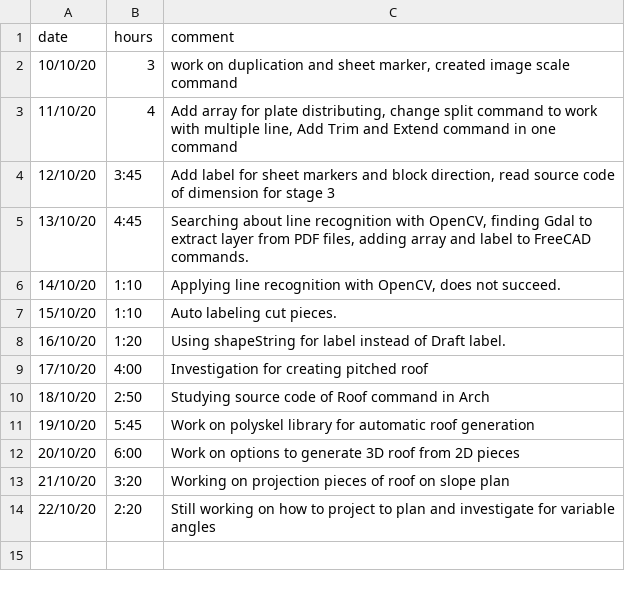
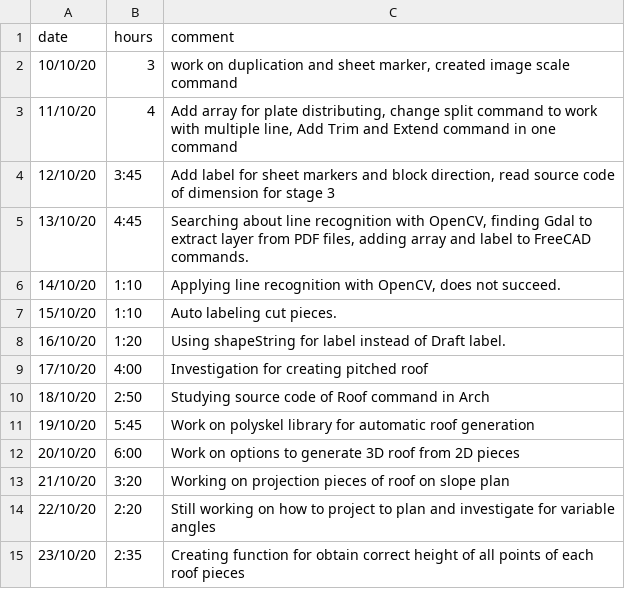
Before and after one commit to ebrahimraeyat/work_trace, a CSV file: developer_hours.csv, drawn as a sheet; the diff names each change by its address in the sheet, - before the commit and + after, or states it on an @@ line.

Commit message:
23-10-2020, 2:35

```diff
--- a/developer_hours.csv
+++ b/developer_hours.csv
+row 15: 23/10/20 | 2:35 | Creating function for obtain correct height of all points of each roof pieces
```
